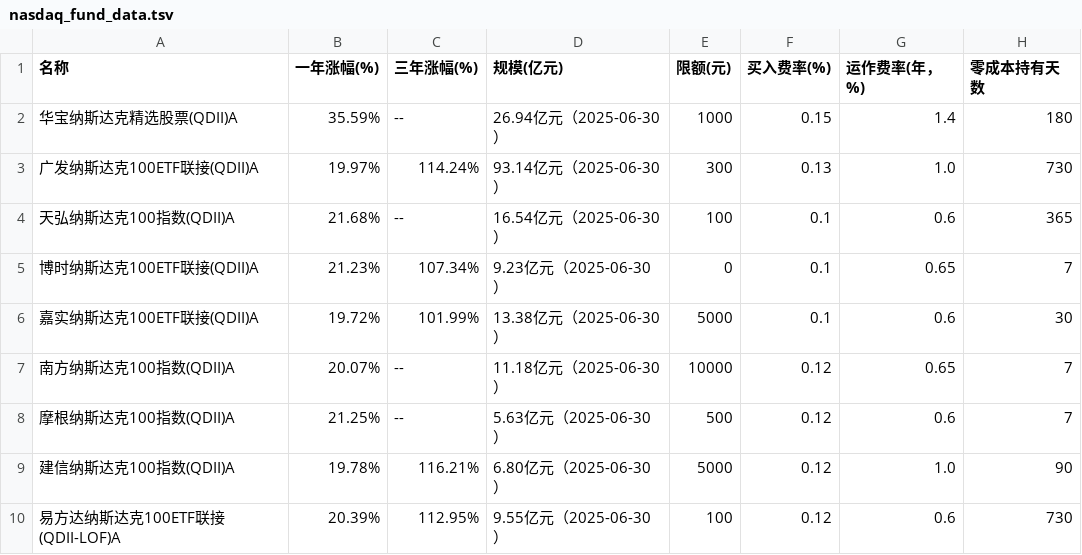
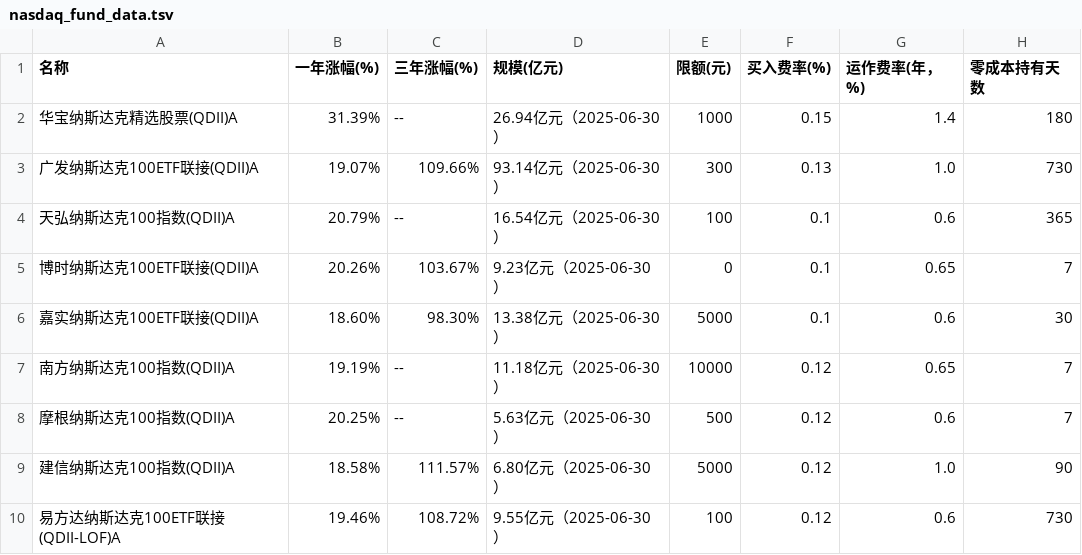
Before and after one commit to picasso250/NASDAQ-fond, a TSV file: nasdaq_fund_data.tsv, drawn as a sheet.

```diff
--- a/nasdaq_fund_data.tsv
+++ b/nasdaq_fund_data.tsv
@@ -1,10 +1,10 @@
 名称	一年涨幅(%)	三年涨幅(%)	规模(亿元)	限额(元)	买入费率(%)	运作费率(年，%)	零成本持有天数
-华宝纳斯达克精选股票(QDII)A	35.59%	--	26.94亿元（2025-06-30）	1000	0.15	1.4	180
-广发纳斯达克100ETF联接(QDII)A	19.97%	114.24%	93.14亿元（2025-06-30）	300	0.13	1.0	730
-天弘纳斯达克100指数(QDII)A	21.68%	--	16.54亿元（2025-06-30）	100	0.1	0.6	365
-博时纳斯达克100ETF联接(QDII)A	21.23%	107.34%	9.23亿元（2025-06-30）	0	0.1	0.65	7
-嘉实纳斯达克100ETF联接(QDII)A	19.72%	101.99%	13.38亿元（2025-06-30）	5000	0.1	0.6	30
-南方纳斯达克100指数(QDII)A	20.07%	--	11.18亿元（2025-06-30）	10000	0.12	0.65	7
-摩根纳斯达克100指数(QDII)A	21.25%	--	5.63亿元（2025-06-30）	500	0.12	0.6	7
-建信纳斯达克100指数(QDII)A	19.78%	116.21%	6.80亿元（2025-06-30）	5000	0.12	1.0	90
-易方达纳斯达克100ETF联接(QDII-LOF)A	20.39%	112.95%	9.55亿元（2025-06-30）	100	0.12	0.6	730
+华宝纳斯达克精选股票(QDII)A	31.39%	--	26.94亿元（2025-06-30）	1000	0.15	1.4	180
+广发纳斯达克100ETF联接(QDII)A	19.07%	109.66%	93.14亿元（2025-06-30）	300	0.13	1.0	730
+天弘纳斯达克100指数(QDII)A	20.79%	--	16.54亿元（2025-06-30）	100	0.1	0.6	365
+博时纳斯达克100ETF联接(QDII)A	20.26%	103.67%	9.23亿元（2025-06-30）	0	0.1	0.65	7
+嘉实纳斯达克100ETF联接(QDII)A	18.60%	98.30%	13.38亿元（2025-06-30）	5000	0.1	0.6	30
+南方纳斯达克100指数(QDII)A	19.19%	--	11.18亿元（2025-06-30）	10000	0.12	0.65	7
+摩根纳斯达克100指数(QDII)A	20.25%	--	5.63亿元（2025-06-30）	500	0.12	0.6	7
+建信纳斯达克100指数(QDII)A	18.58%	111.57%	6.80亿元（2025-06-30）	5000	0.12	1.0	90
+易方达纳斯达克100ETF联接(QDII-LOF)A	19.46%	108.72%	9.55亿元（2025-06-30）	100	0.12	0.6	730
```
Also changed, not shown: nasdaq_scraped_details.tsv, 2 other files.
